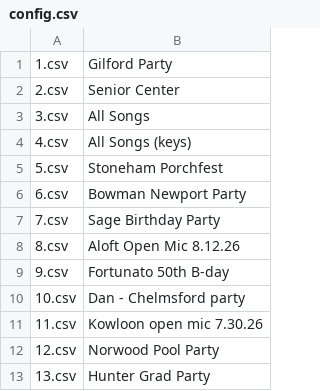
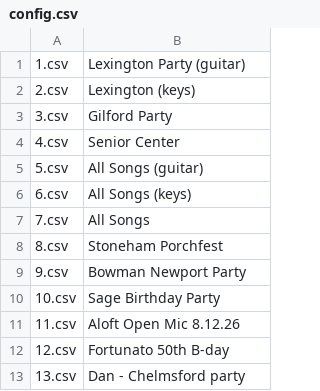
Before and after one commit to emallove/BeatBuddyCard2, a CSV file: PLAYLISTS/config.csv, drawn as a sheet.

```diff
--- a/PLAYLISTS/config.csv
+++ b/PLAYLISTS/config.csv
@@ -1,13 +1,13 @@
-1.csv,Gilford Party
-2.csv,Senior Center
-3.csv,All Songs
-4.csv,All Songs (keys)
-5.csv,Stoneham Porchfest
-6.csv,Bowman Newport Party
-7.csv,Sage Birthday Party
-8.csv,Aloft Open Mic 8.12.26
-9.csv,Fortunato 50th B-day
-10.csv,Dan - Chelmsford party
-11.csv,Kowloon open mic 7.30.26
-12.csv,Norwood Pool Party
-13.csv,Hunter Grad Party
+1.csv,Lexington Party (guitar)
+2.csv,Lexington (keys)
+3.csv,Gilford Party
+4.csv,Senior Center
+5.csv,All Songs (guitar)
+6.csv,All Songs (keys)
+7.csv,All Songs
+8.csv,Stoneham Porchfest
+9.csv,Bowman Newport Party
+10.csv,Sage Birthday Party
+11.csv,Aloft Open Mic 8.12.26
+12.csv,Fortunato 50th B-day
+13.csv,Dan - Chelmsford party
```
Also changed, not shown: PLAYLISTS/10.csv, PLAYLISTS/3.csv, 17 other files.
